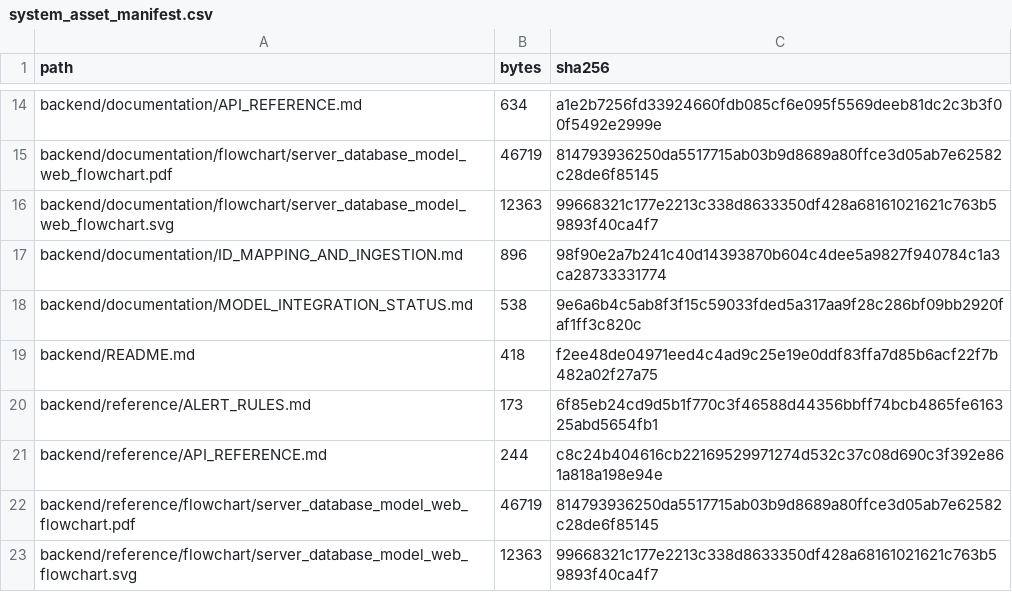
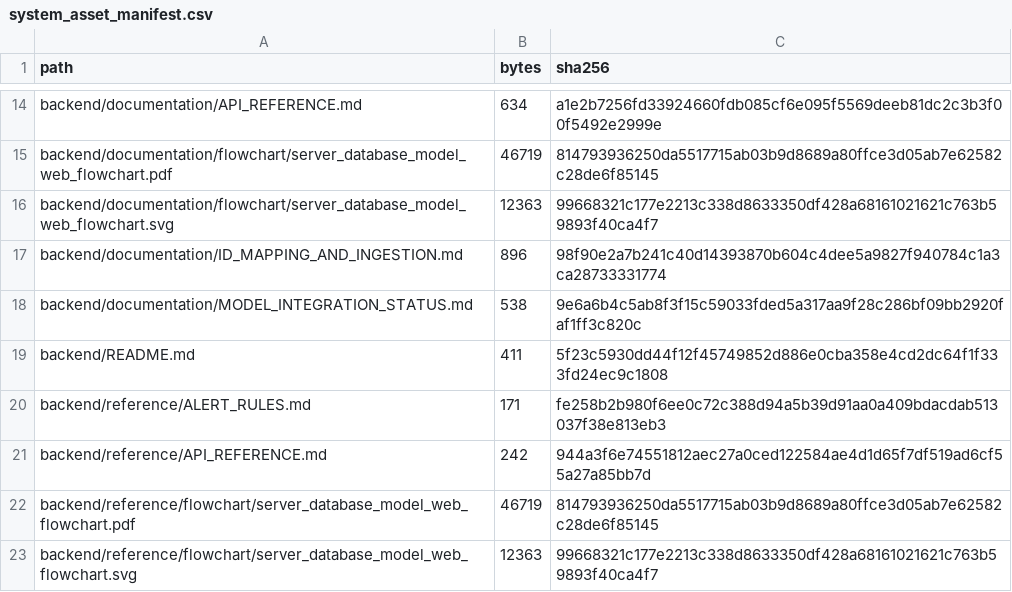
Before and after one commit to JayJ-H/a-lora-smart-ear-tag-temperature-compensation-simmental-cattle, a CSV file: system_asset_manifest.csv, drawn as a sheet; only a part is shown, gaps mark what is left out; the diff covers the shown part only.

Commit message:
ci: align asset hashes with committed bytes

```diff
--- a/system_asset_manifest.csv
+++ b/system_asset_manifest.csv
@@ -18,5 +18,5 @@ backend/documentation/ID_MAPPING_AND_INGESTION.md,896,98f90e2a7b241c40d14393870b
 backend/documentation/MODEL_INTEGRATION_STATUS.md,538,9e6a6b4c5ab8f3f15c59033fded5a317aa9f28c286bf09bb2920faf1ff3c820c
-backend/README.md,418,f2ee48de04971eed4c4ad9c25e19e0ddf83ffa7d85b6acf22f7b482a02f27a75
-backend/reference/ALERT_RULES.md,173,6f85eb24cd9d5b1f770c3f46588d44356bbff74bcb4865fe616325abd5654fb1
-backend/reference/API_REFERENCE.md,244,c8c24b404616cb22169529971274d532c37c08d690c3f392e861a818a198e94e
+backend/README.md,411,5f23c5930dd44f12f45749852d886e0cba358e4cd2dc64f1f333fd24ec9c1808
+backend/reference/ALERT_RULES.md,171,fe258b2b980f6ee0c72c388d94a5b39d91aa0a409bdacdab513037f38e813eb3
+backend/reference/API_REFERENCE.md,242,944a3f6e74551812aec27a0ced122584ae4d1d65f7df519ad6cf55a27a85bb7d
 backend/reference/flowchart/server_database_model_web_flowchart.pdf,46719,814793936250da5517715ab03b9d8689a80ffce3d05ab7e62582c28de6f85145
```
Also changed, not shown: 40 edited cells elsewhere in this file, 7 other files.
